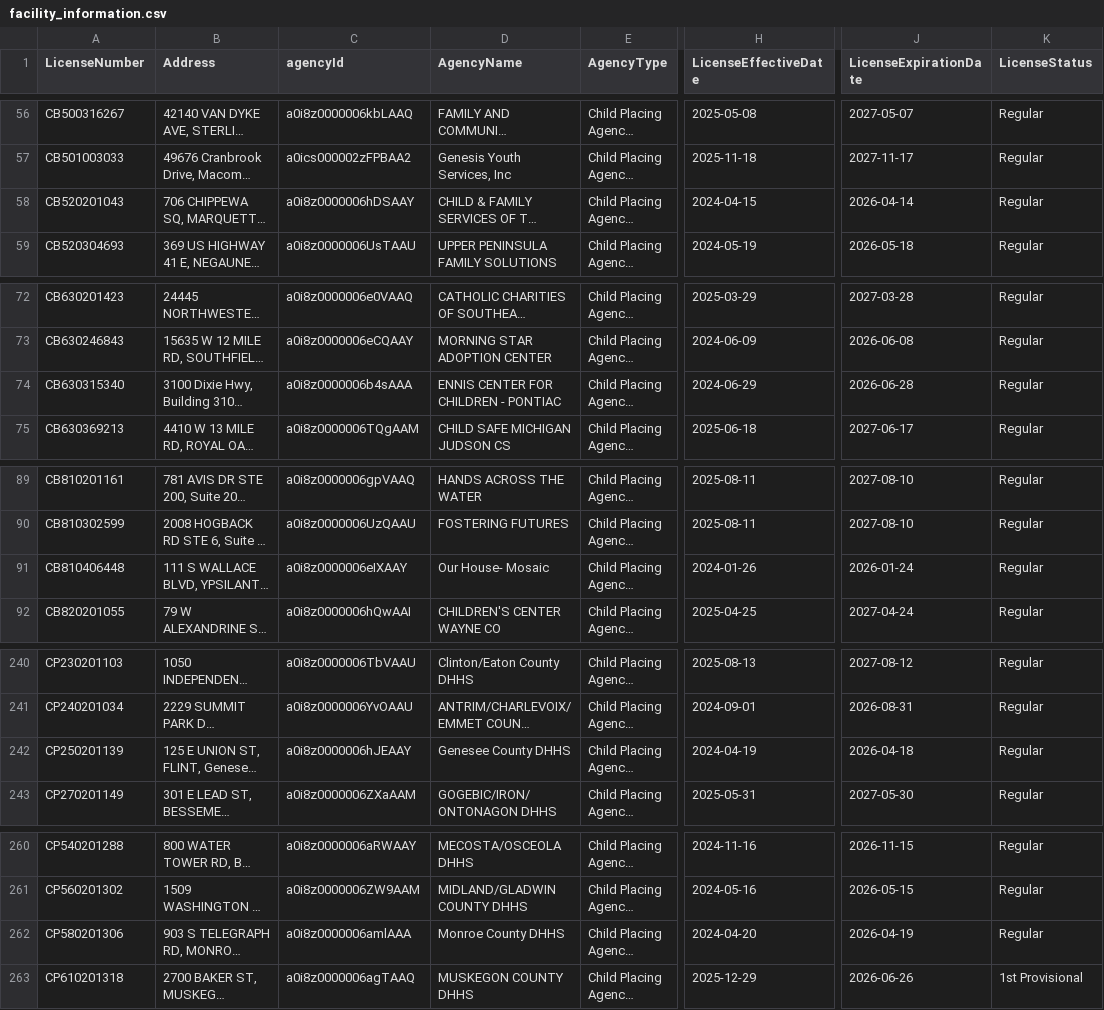
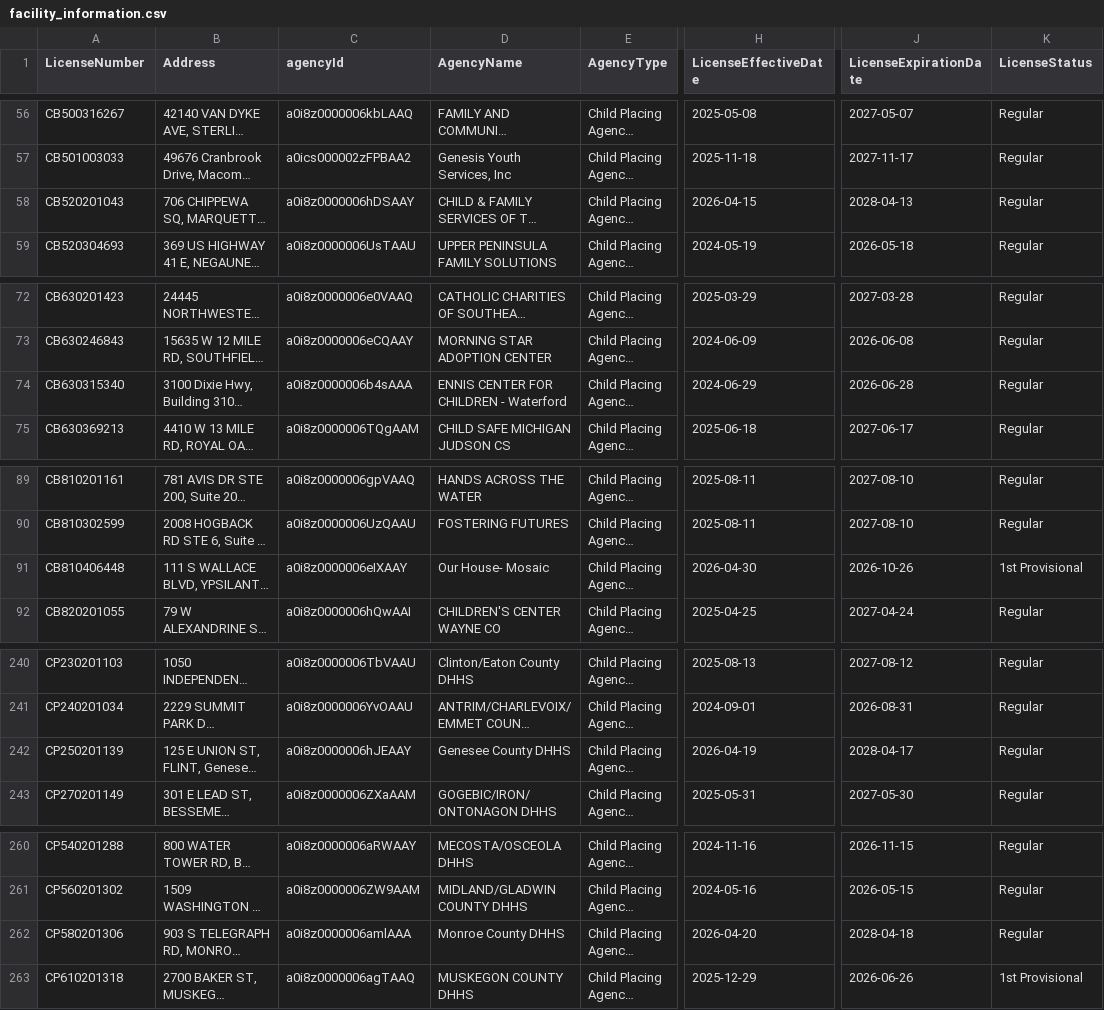
Before and after one commit to statcom-um/MCYJ-Datapipeline, a CSV file: ingestion/data/facility_information.csv, drawn as a sheet; only a part is shown, gaps mark what is left out; long unchanged cells end in …; the diff names each change by its address in the sheet, - before the commit and + after, or states it on an @@ line.

```diff
--- a/ingestion/data/facility_information.csv
+++ b/ingestion/data/facility_information.csv
-H58 (LicenseEffectiveDate): 2024-04-15
+H58 (LicenseEffectiveDate): 2026-04-15
-J58 (LicenseExpirationDate): 2026-04-14
+J58 (LicenseExpirationDate): 2028-04-13
-D74 (AgencyName): ENNIS CENTER FOR CHILDREN - PONTIAC
+D74 (AgencyName): ENNIS CENTER FOR CHILDREN - Waterford
-H91 (LicenseEffectiveDate): 2024-01-26
+H91 (LicenseEffectiveDate): 2026-04-30
-J91 (LicenseExpirationDate): 2026-01-24
+J91 (LicenseExpirationDate): 2026-10-26
-K91 (LicenseStatus): Regular
+K91 (LicenseStatus): 1st Provisional
-H242 (LicenseEffectiveDate): 2024-04-19
+H242 (LicenseEffectiveDate): 2026-04-19
-J242 (LicenseExpirationDate): 2026-04-18
+J242 (LicenseExpirationDate): 2028-04-17
-H262 (LicenseEffectiveDate): 2024-04-20
+H262 (LicenseEffectiveDate): 2026-04-20
-J262 (LicenseExpirationDate): 2026-04-19
+J262 (LicenseExpirationDate): 2028-04-18
```
Also changed, not shown: 3 other files.
